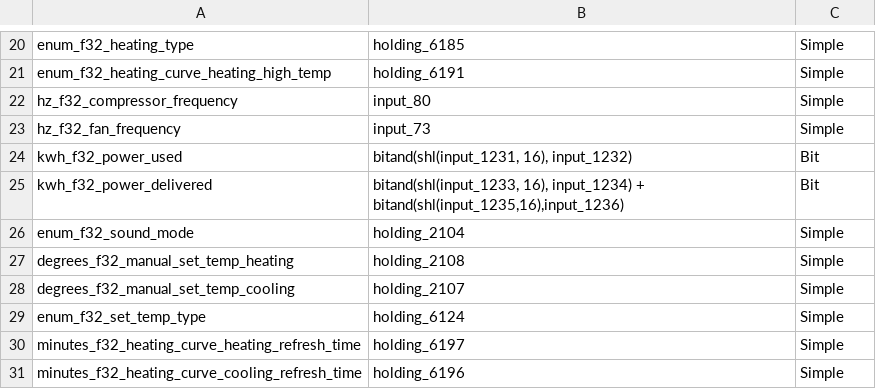
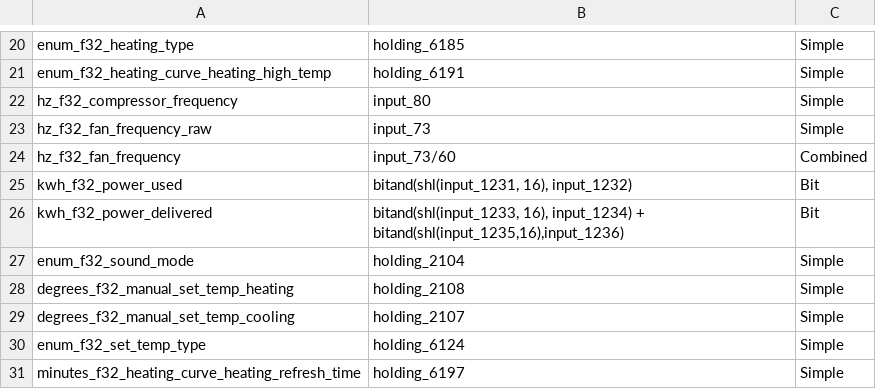
Before and after one commit to adlarcastra/mappings, a CSV file: alflex_aurora_3.csv, drawn as a sheet; only a part is shown, gaps mark what is left out; the shorter side is filled out with more unchanged rows.

```diff
--- a/alflex_aurora_3.csv
+++ b/alflex_aurora_3.csv
@@ -22,3 +22,4 @@
 "hz_f32_compressor_frequency",input_80,Simple
-"hz_f32_fan_frequency",input_73,Simple
+"hz_f32_fan_frequency_raw",input_73,Simple
+"hz_f32_fan_frequency",input_73/60,Combined
 "kwh_f32_power_used","bitand(shl(input_1231, 16), input_1232)",Bit
```
Also changed, not shown: alflex_aurora_2.csv.
